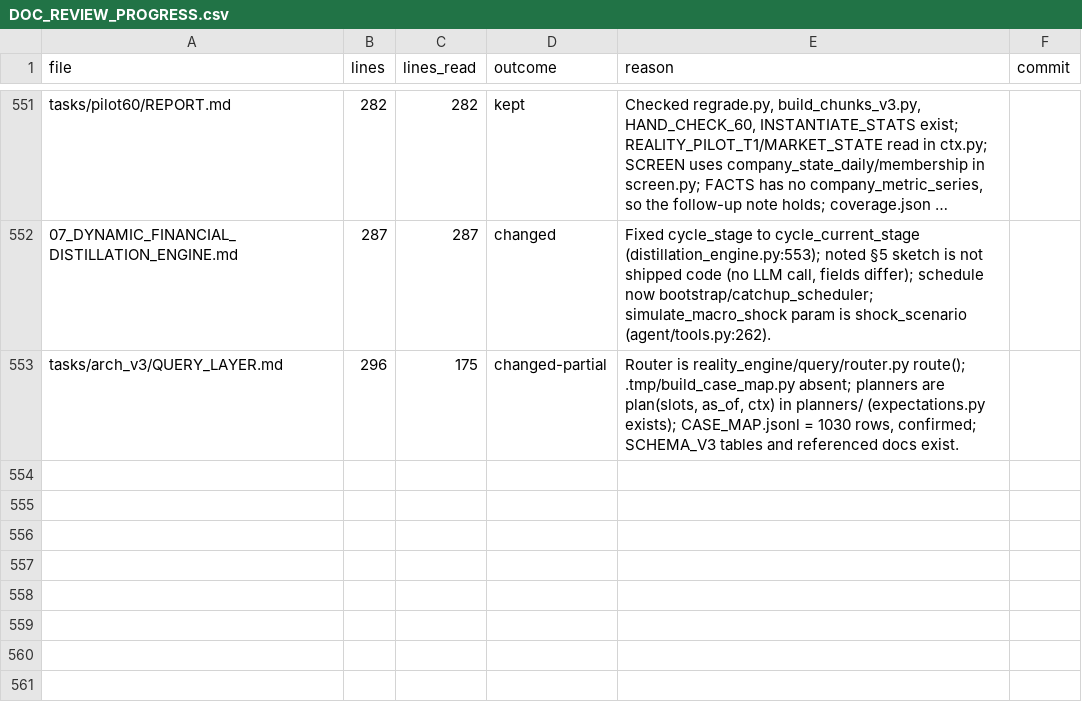
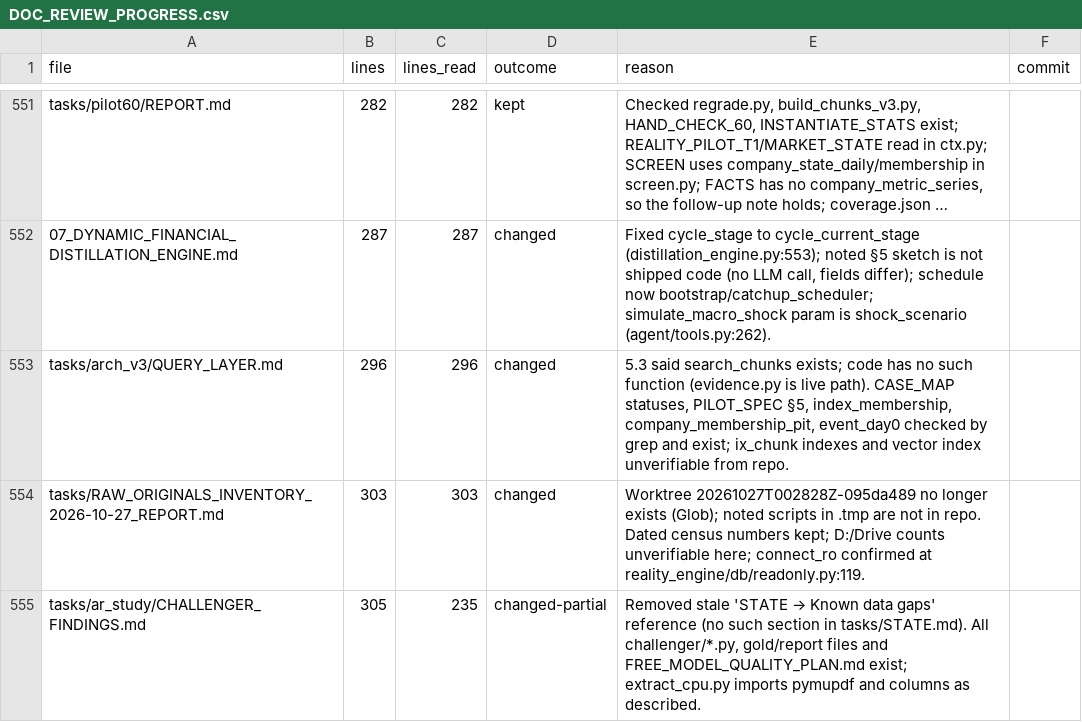
Before and after one commit to kakazuya/Reality-Engine, a CSV file: tasks/handoff/DOC_REVIEW_PROGRESS.csv, drawn as a sheet; only a part is shown, gaps mark what is left out; long unchanged cells end in …; the diff names each change by its address in the sheet, - before the commit and + after, or states it on an @@ line.

```diff
--- a/tasks/handoff/DOC_REVIEW_PROGRESS.csv
+++ b/tasks/handoff/DOC_REVIEW_PROGRESS.csv
-C553 (lines_read): 175
+C553 (lines_read): 296
-D553 (outcome): changed-partial
+D553 (outcome): changed
-E553 (reason): Router is reality_engine/query/router.py route(); .tmp/build_case_map.py absent; planners are plan(slots, as_of, ctx) in planners/ (expectations.py exists); CASE_MAP.jsonl = 1030 rows, confirmed; SCHEMA_V3 tables and referenced docs exist.
+E553 (reason): 5.3 said search_chunks exists; code has no such function (evidence.py is live path). CASE_MAP statuses, PILOT_SPEC §5, index_membership, company_membership_pit, event_day0 checked by grep and exist; ix_chunk indexes and vector index unverifiable from repo.
+row 554: tasks/RAW_ORIGINALS_INVENTORY_2026-10-27_REPORT.md | 303 | 303 | changed | Worktree 20261027T002828Z-095da489 no longer exists (Glob); noted scripts in .tmp are not in repo. Dated census numbers kept; D:/Drive counts unverifiable here; connect_ro confirmed at reality_engine/db/readonly.py:119.
+row 555: tasks/ar_study/CHALLENGER_FINDINGS.md | 305 | 235 | changed-partial | Removed stale 'STATE → Known data gaps' reference (no such section in tasks/STATE.md). All challenger/*.py, gold/report files and FREE_MODEL_QUALITY_PLAN.md exist; extract_cpu.py imports pymupdf and columns as described.
```
Also changed, not shown: 3 other files.
